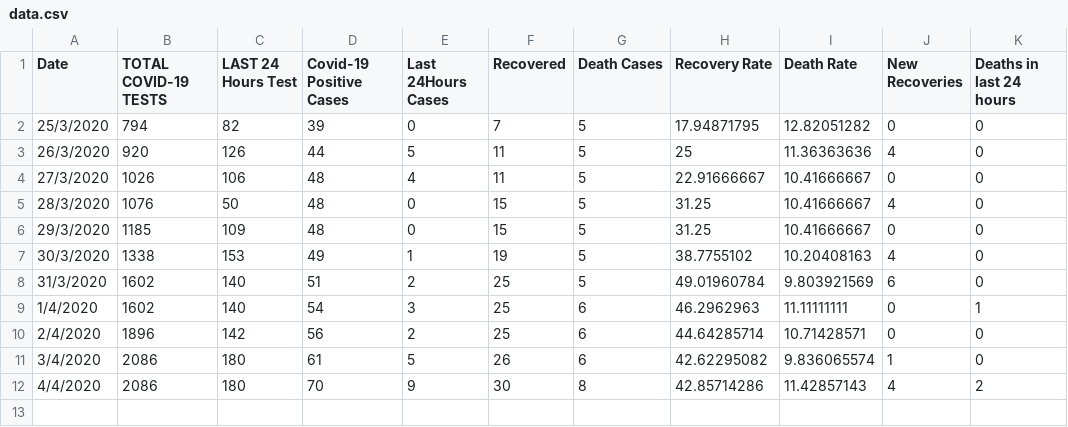
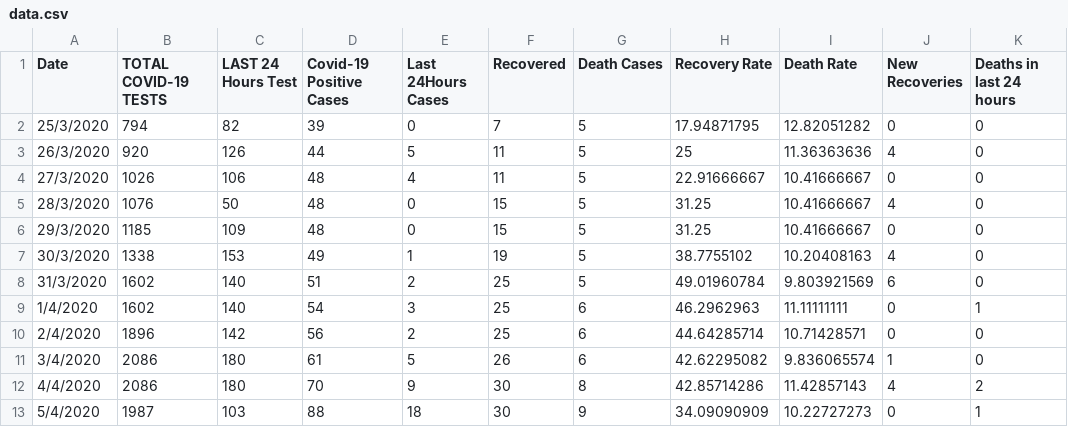
Before and after one commit to abrarhasinkml/COVID-19BD, a CSV file: data.csv, drawn as a sheet; the diff names each change by its address in the sheet, - before the commit and + after, or states it on an @@ line.

Commit message:
Fixed date column formatting and revised the duplicate date check in the scraper script.

```diff
--- a/data.csv
+++ b/data.csv
+row 13: 5/4/2020 | 1987 | 103 | 88 | 18 | 30 | 9 | 34.09090909 | 10.22727273 | 0 | 1
```
Also changed, not shown: 2 other files.
